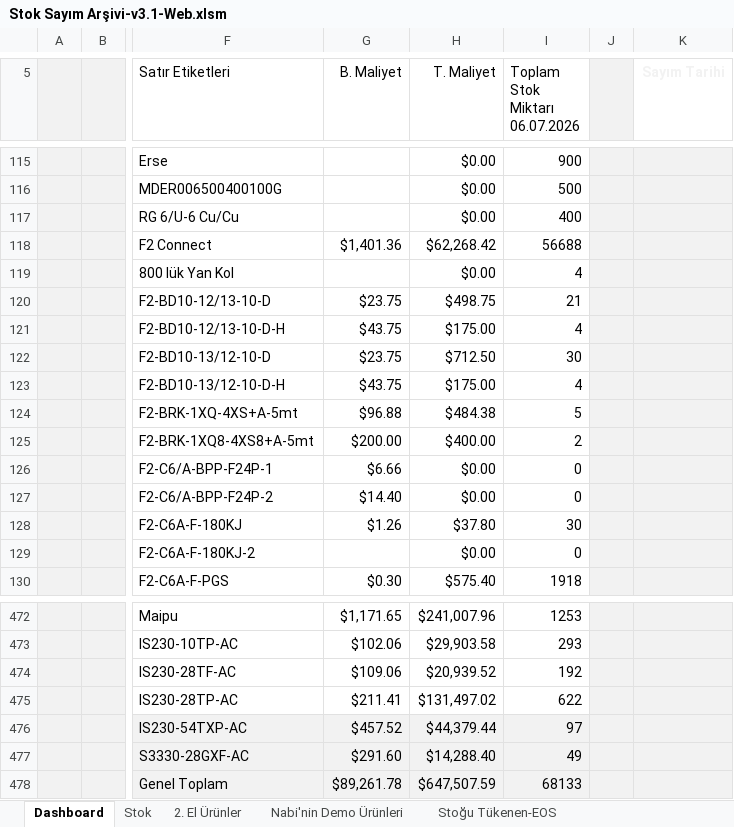
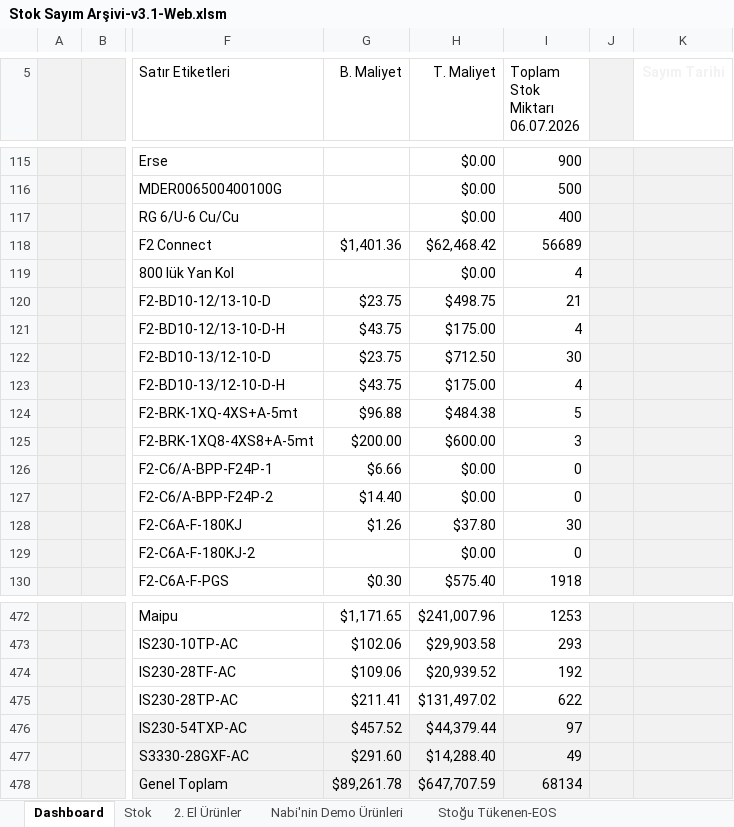
Before and after one commit to emraherbil/F2-Stok, an Excel workbook: Stok Sayım Arşivi-v3.1-Web.xlsm, sheet Dashboard, drawn as a sheet; only a part is shown, gaps mark what is left out; values as stored, in another font and other column widths than the file's, no borders; charts and pictures and table styles not drawn; the diff names each change by its address in the sheet, - before the commit and + after, or states it on an @@ line.

```diff
--- a/Stok Sayım Arşivi-v3.1-Web.xlsm (sheet Dashboard)
+++ b/Stok Sayım Arşivi-v3.1-Web.xlsm (sheet Dashboard)
-H118 (T. Maliyet): $62,268.42
+H118 (T. Maliyet): $62,468.42
-I118 (Toplam Stok Miktarı 06.07.2026): 56688
+I118 (Toplam Stok Miktarı 06.07.2026): 56689
-H125 (T. Maliyet): $400.00
+H125 (T. Maliyet): $600.00
-I125 (Toplam Stok Miktarı 06.07.2026): 2
+I125 (Toplam Stok Miktarı 06.07.2026): 3
-H478 (T. Maliyet): $647,507.59
+H478 (T. Maliyet): $647,707.59
-I478 (Toplam Stok Miktarı 06.07.2026): 68133
+I478 (Toplam Stok Miktarı 06.07.2026): 68134
```
Also changed, not shown: sheet Stok, charts or pictures.
